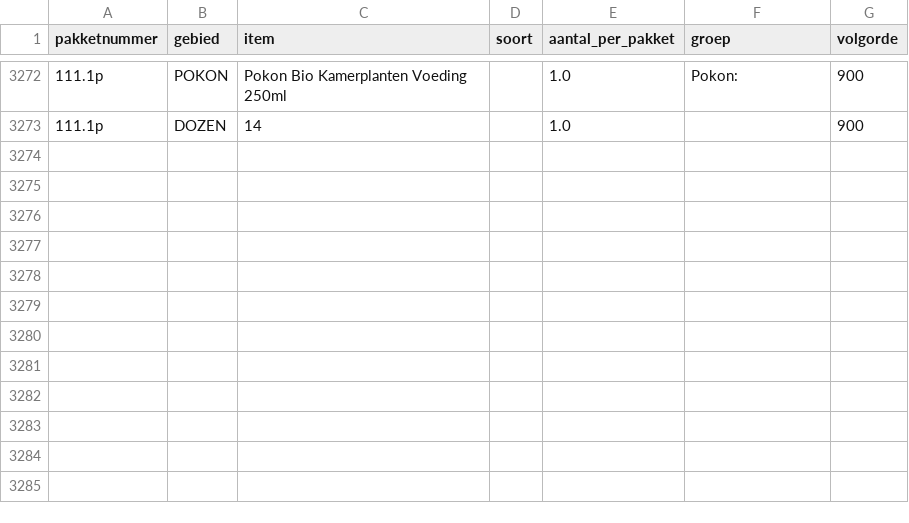
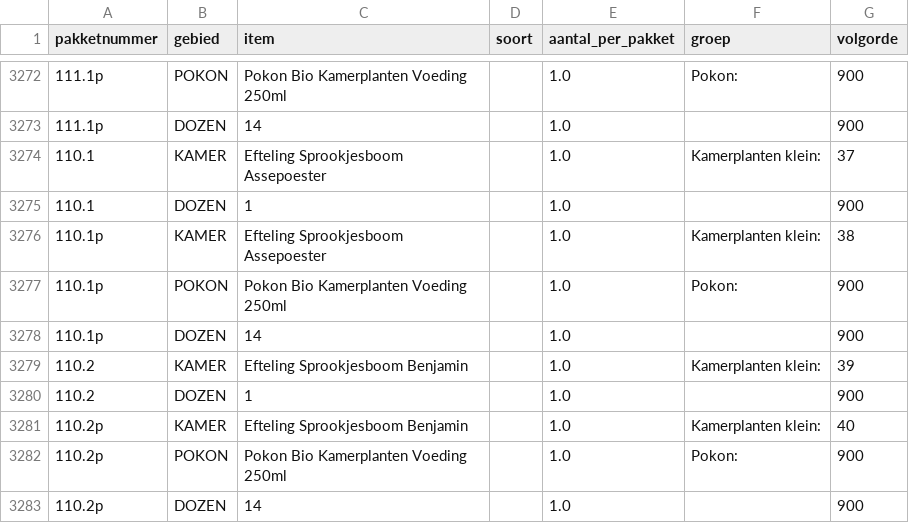
Before and after one commit to basheijnen/Picklist, a CSV file: bom.csv, drawn as a sheet; only a part is shown, gaps mark what is left out; the diff covers the shown part only; the diff names each change by its address in the sheet, - before the commit and + after, or states it on an @@ line.

```diff
--- a/bom.csv
+++ b/bom.csv
+row 3274: 110.1 | KAMER | Efteling Sprookjesboom Assepoester |  | 1.0 | Kamerplanten klein: | 37
+row 3275: 110.1 | DOZEN | 1 |  | 1.0 |  | 900
+row 3276: 110.1p | KAMER | Efteling Sprookjesboom Assepoester |  | 1.0 | Kamerplanten klein: | 38
+row 3277: 110.1p | POKON | Pokon Bio Kamerplanten Voeding 250ml |  | 1.0 | Pokon: | 900
+row 3278: 110.1p | DOZEN | 14 |  | 1.0 |  | 900
+row 3279: 110.2 | KAMER | Efteling Sprookjesboom Benjamin |  | 1.0 | Kamerplanten klein: | 39
+row 3280: 110.2 | DOZEN | 1 |  | 1.0 |  | 900
+row 3281: 110.2p | KAMER | Efteling Sprookjesboom Benjamin |  | 1.0 | Kamerplanten klein: | 40
+row 3282: 110.2p | POKON | Pokon Bio Kamerplanten Voeding 250ml |  | 1.0 | Pokon: | 900
+row 3283: 110.2p | DOZEN | 14 |  | 1.0 |  | 900
```
Also changed, not shown: 20 edited cells elsewhere in this file, package_info.csv, 1 other file.
